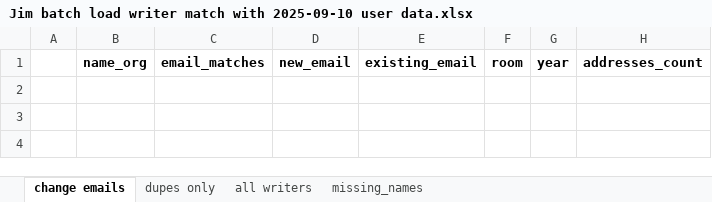
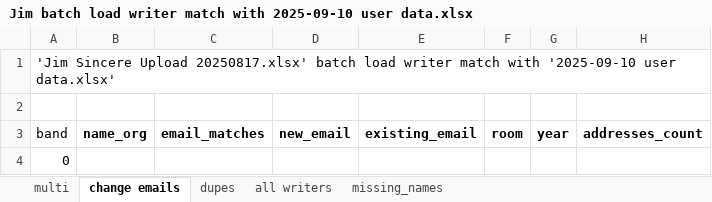
Before and after one commit to kramsman/Tools, an Excel workbook: rpts/Jim batch load writer match with 2025-09-10 user data.xlsx, sheet change emails, drawn as a sheet; values as stored, in another font and other column widths than the file's, no borders; conditional formats not drawn; addresses are those after the commit; the diff names each change by its address in the sheet, - before the commit and + after, or states it on an @@ line.

```diff
--- a/rpts/Jim batch load writer match with 2025-09-10 user data.xlsx (sheet change emails)
+++ b/rpts/Jim batch load writer match with 2025-09-10 user data.xlsx (sheet change emails)
-sheet tab: dupes only
+sheet tab: multi
+sheet tab: dupes
+row 1: 'Jim Sincere Upload 20250817.xlsx' batch load writer match with '2025-09-10 user data.xlsx'
+row 2: (empty)
-A3: (empty)
+A3: band
+row 4: 0
```
Also changed, not shown: sheet all writers, sheet missing_names, rpts/Bob batch load writer match with 2025-09-10 user data.xlsx, rpts/Gary batch load writer match with 2025-09-10 user data.xlsx, 7 other files.
